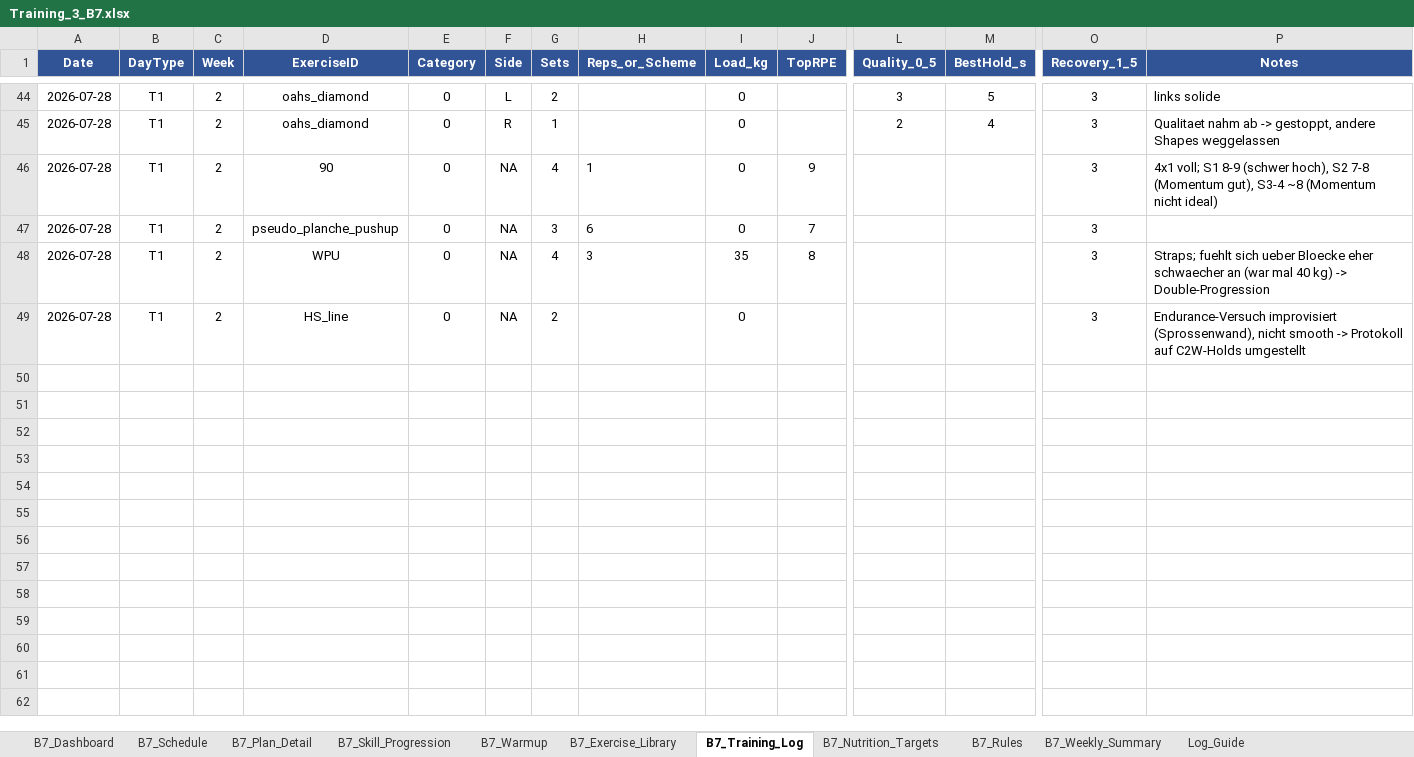
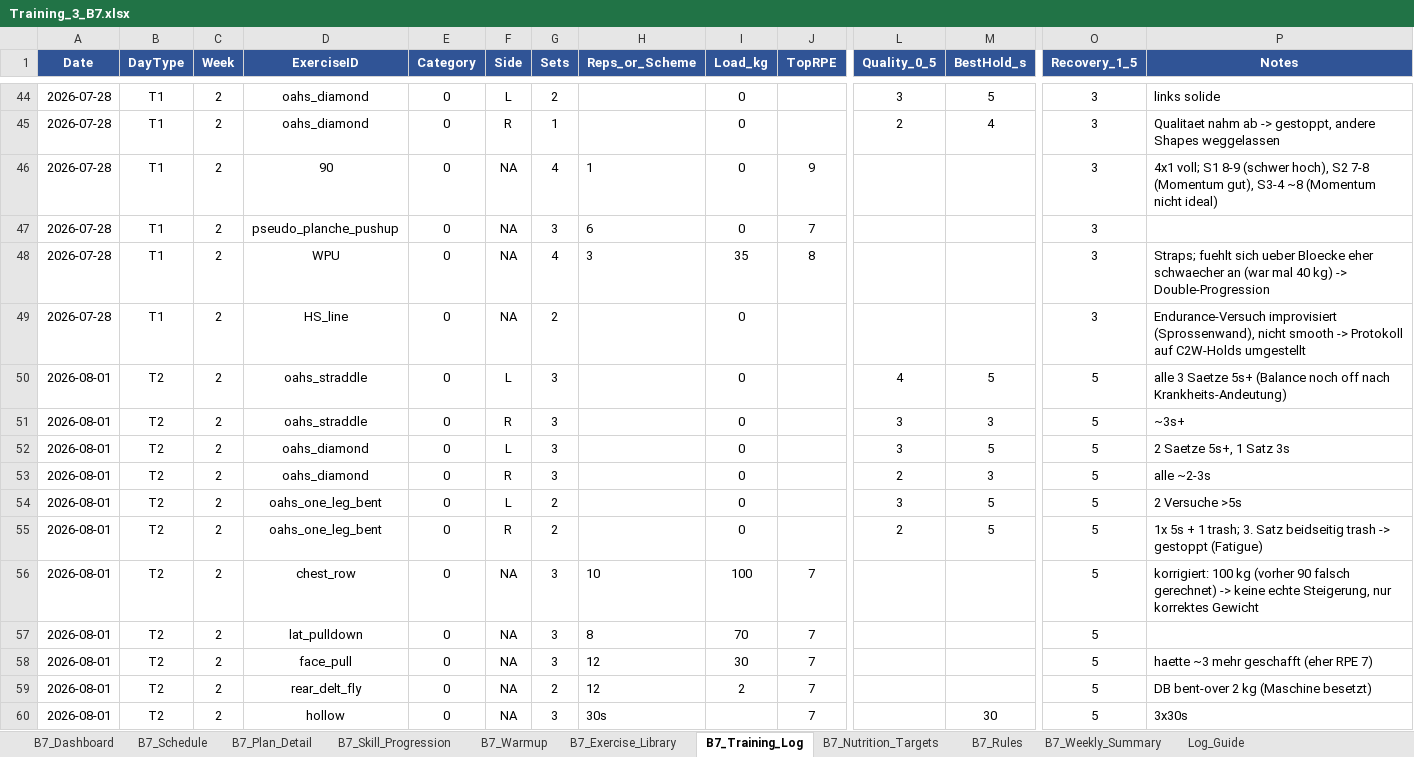
Before and after one commit to danielbellwinkel-source/My-Test-repository, an Excel workbook: Training_3_B7.xlsx, sheet B7_Training_Log, drawn as a sheet; only a part is shown, gaps mark what is left out; values as stored, in another font and other column widths than the file's, no borders; conditional formats not drawn; rows hold the shown columns only; the diff names each change by its address in the sheet, - before the commit and + after, or states it on an @@ line.

```diff
--- a/Training_3_B7.xlsx (sheet B7_Training_Log)
+++ b/Training_3_B7.xlsx (sheet B7_Training_Log)
+row 50: 2026-08-01 | T2 | 2 | oahs_straddle | 0 | L | 3 |  | 0 |  | 4 | 5 | 5 | alle 3 Saetze 5s+ (Balance noch off nach Krankheits-Andeutung)
+row 51: 2026-08-01 | T2 | 2 | oahs_straddle | 0 | R | 3 |  | 0 |  | 3 | 3 | 5 | ~3s+
+row 52: 2026-08-01 | T2 | 2 | oahs_diamond | 0 | L | 3 |  | 0 |  | 3 | 5 | 5 | 2 Saetze 5s+, 1 Satz 3s
+row 53: 2026-08-01 | T2 | 2 | oahs_diamond | 0 | R | 3 |  | 0 |  | 2 | 3 | 5 | alle ~2-3s
+row 54: 2026-08-01 | T2 | 2 | oahs_one_leg_bent | 0 | L | 2 |  | 0 |  | 3 | 5 | 5 | 2 Versuche >5s
+row 55: 2026-08-01 | T2 | 2 | oahs_one_leg_bent | 0 | R | 2 |  | 0 |  | 2 | 5 | 5 | 1x 5s + 1 trash; 3. Satz beidseitig trash -> gestoppt (Fatigue)
+row 56: 2026-08-01 | T2 | 2 | chest_row | 0 | NA | 3 | 10 | 100 | 7 |  |  | 5 | korrigiert: 100 kg (vorher 90 falsch gerechnet) -> keine echte Steigerung, nur korrektes Gewicht
+row 57: 2026-08-01 | T2 | 2 | lat_pulldown | 0 | NA | 3 | 8 | 70 | 7 |  |  | 5
+row 58: 2026-08-01 | T2 | 2 | face_pull | 0 | NA | 3 | 12 | 30 | 7 |  |  | 5 | haette ~3 mehr geschafft (eher RPE 7)
+row 59: 2026-08-01 | T2 | 2 | rear_delt_fly | 0 | NA | 2 | 12 | 2 | 7 |  |  | 5 | DB bent-over 2 kg (Maschine besetzt)
+row 60: 2026-08-01 | T2 | 2 | hollow | 0 | NA | 3 | 30s |  | 7 |  | 30 | 5 | 3x30s
```
Also changed, not shown: 1 other file.
